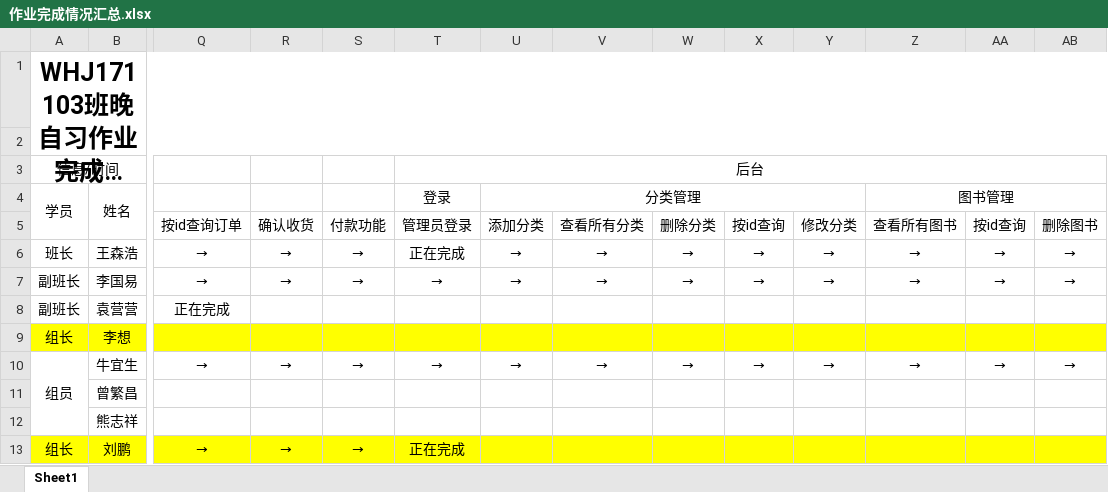
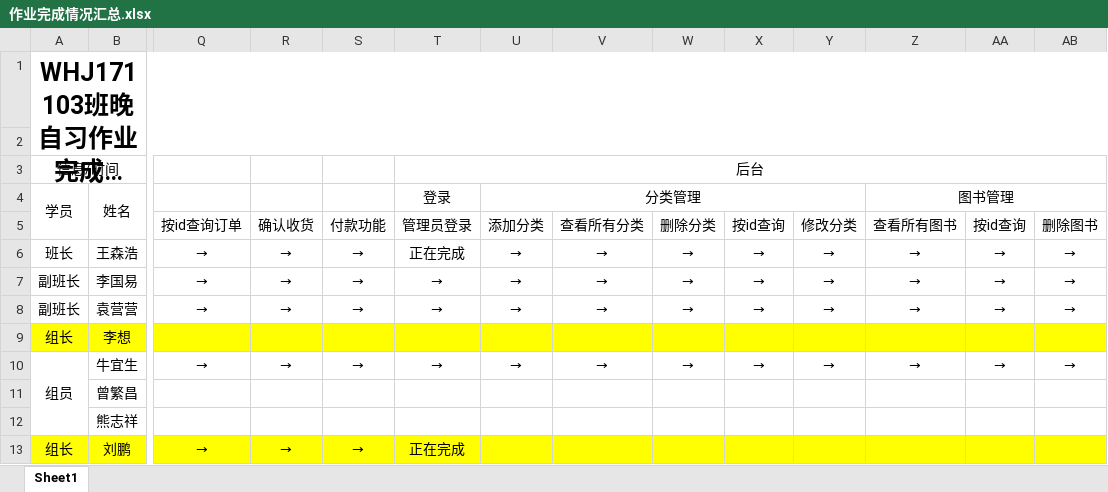
Before and after one commit to Larry21gram/BJT, an Excel workbook: 作业完成情况汇总.xlsx, sheet Sheet1, drawn as a sheet; only a part is shown, gaps mark what is left out; long unchanged cells end in …; values as stored, in another font and other column widths than the file's, no borders; the diff covers the shown part only; the diff names each change by its address in the sheet, - before the commit and + after, or states it on an @@ line.

```diff
--- a/作业完成情况汇总.xlsx (sheet Sheet1)
+++ b/作业完成情况汇总.xlsx (sheet Sheet1)
-Q8: 正在完成
+Q8: →
-R8: (empty)
+R8: →
-S8: (empty)
+S8: →
-T8 (登录): (empty)
+T8 (登录): →
-U8 (分类管理): (empty)
+U8 (分类管理): →
-V8: (empty)
+V8: →
-W8: (empty)
+W8: →
-X8: (empty)
+X8: →
-Y8: (empty)
+Y8: →
-Z8 (图书管理): (empty)
+Z8 (图书管理): →
-AA8: (empty)
+AA8: →
-AB8: (empty)
+AB8: →
```
Also changed, not shown: 2 edited cells elsewhere in this sheet.
